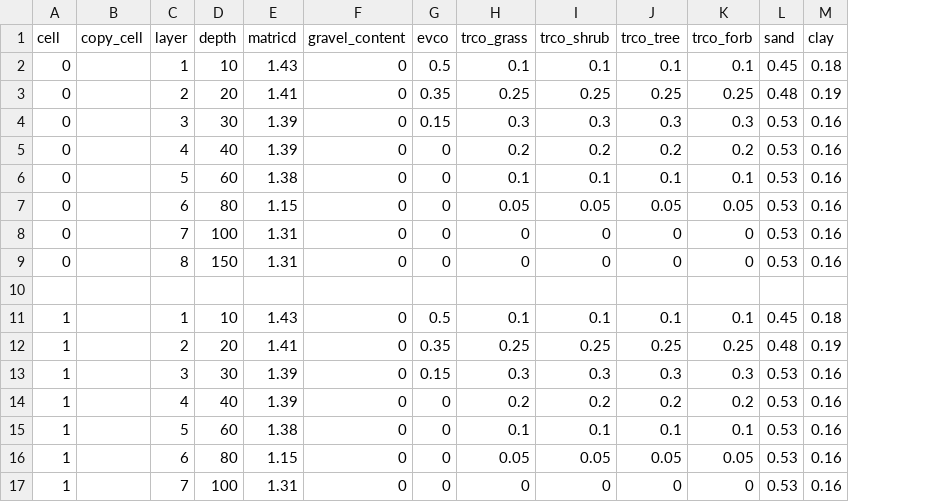
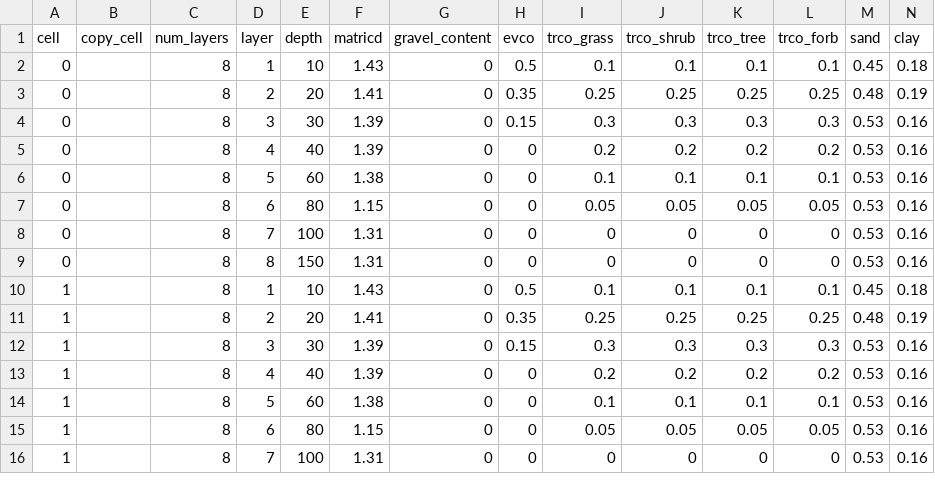
Before and after one commit to DrylandEcology/STEPWAT2, a CSV file: testing.sagebrush.master/Grid_Inputs/grid_soils.csv, drawn as a sheet; only a part is shown; removed rows and columns are numbered as before the commit, all else as after; rows hold the shown columns only; the diff covers the shown part only; the diff names each change by its address in the sheet, - before the commit and + after, or states it on an @@ line.

```diff
--- a/testing.sagebrush.master/Grid_Inputs/grid_soils.csv
+++ b/testing.sagebrush.master/Grid_Inputs/grid_soils.csv
+column C (num_layers), rows 2-16: all 8
-row 10: (empty)
```
Also changed, not shown: 9 added rows, 15 removed rows and 2 edited cells elsewhere in this file, 2 other files.
